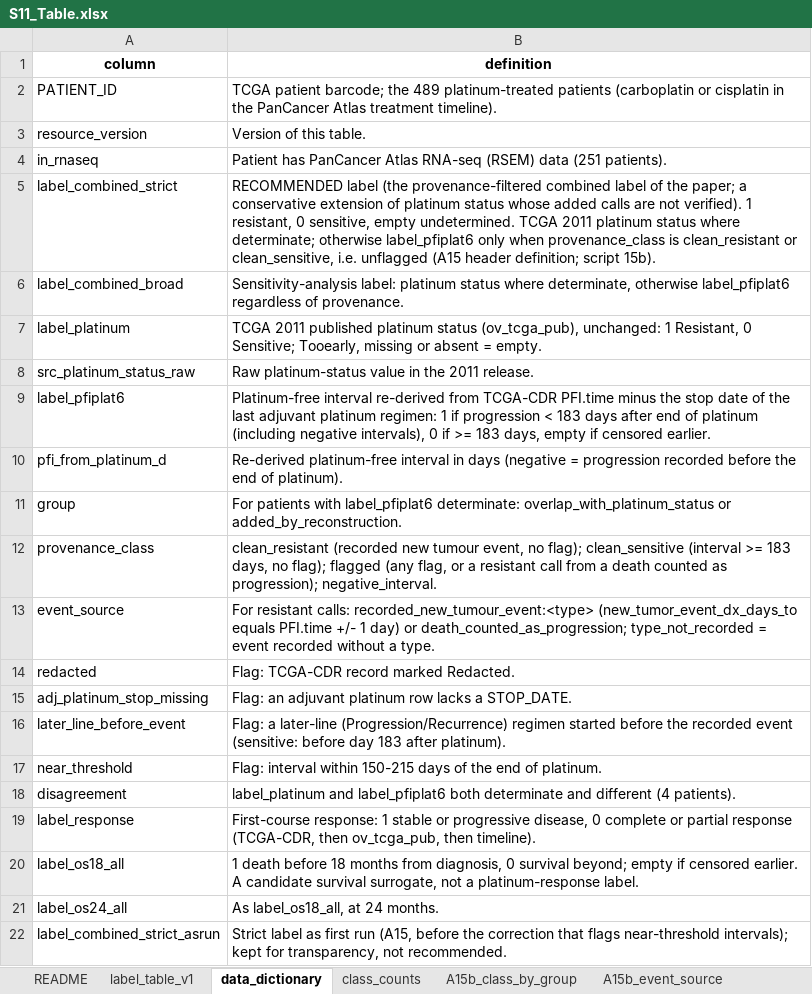
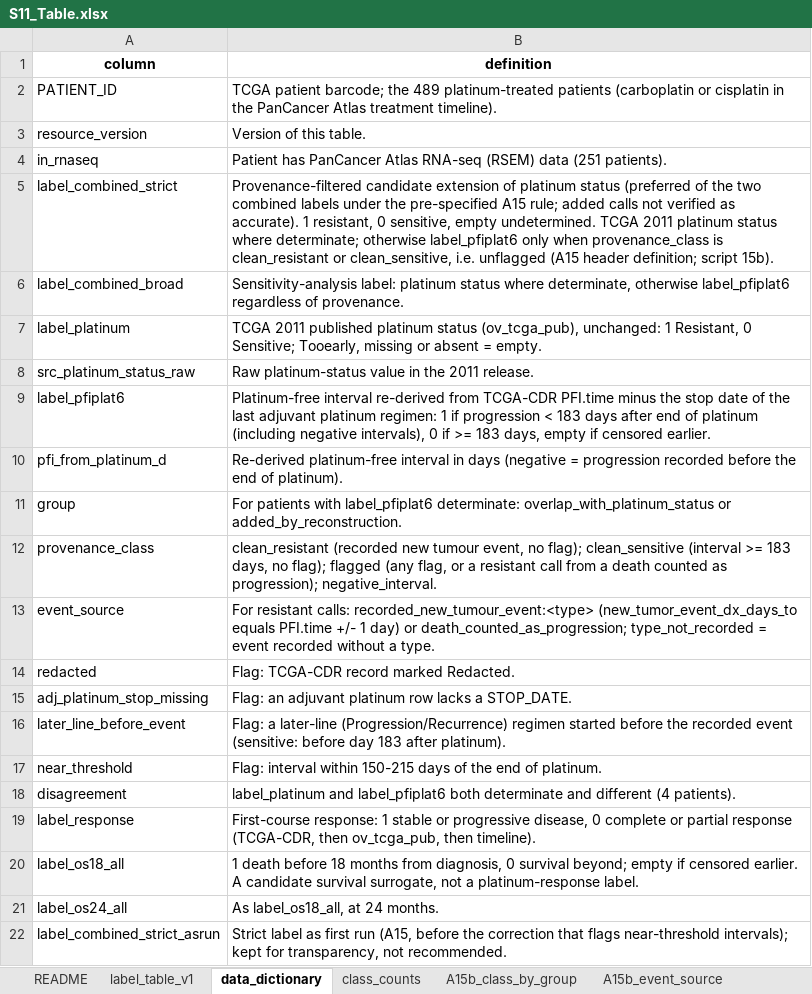
Before and after one commit to AaronC-bioinfo/ovarian-cancer-platinum-response, an Excel workbook: manuscript_v5/SI/S11_Table.xlsx, sheet data_dictionary, drawn as a sheet; values as stored, in another font and other column widths than the file's, no borders; the diff names each change by its address in the sheet, - before the commit and + after, or states it on an @@ line.

```diff
--- a/manuscript_v5/SI/S11_Table.xlsx (sheet data_dictionary)
+++ b/manuscript_v5/SI/S11_Table.xlsx (sheet data_dictionary)
-B5 (definition): RECOMMENDED label (the provenance-filtered combined label of the paper; a conservative extension of platinum status whose added calls are not verified). 1 resistant,…
+B5 (definition): Provenance-filtered candidate extension of platinum status (preferred of the two combined labels under the pre-specified A15 rule; added calls not verified as accurate). 1 resistant,…
```
Also changed, not shown: sheet README, other sheet tabs, manuscript_v5/SI/S10_Table.xlsx, manuscript_v5/SI/S2_Table.xlsx, 29 other files.
